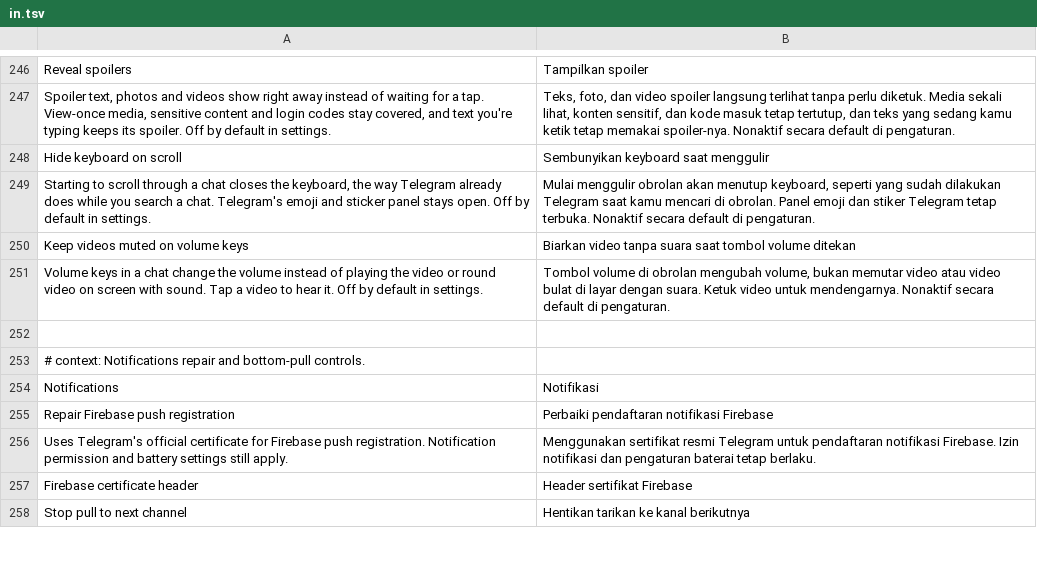
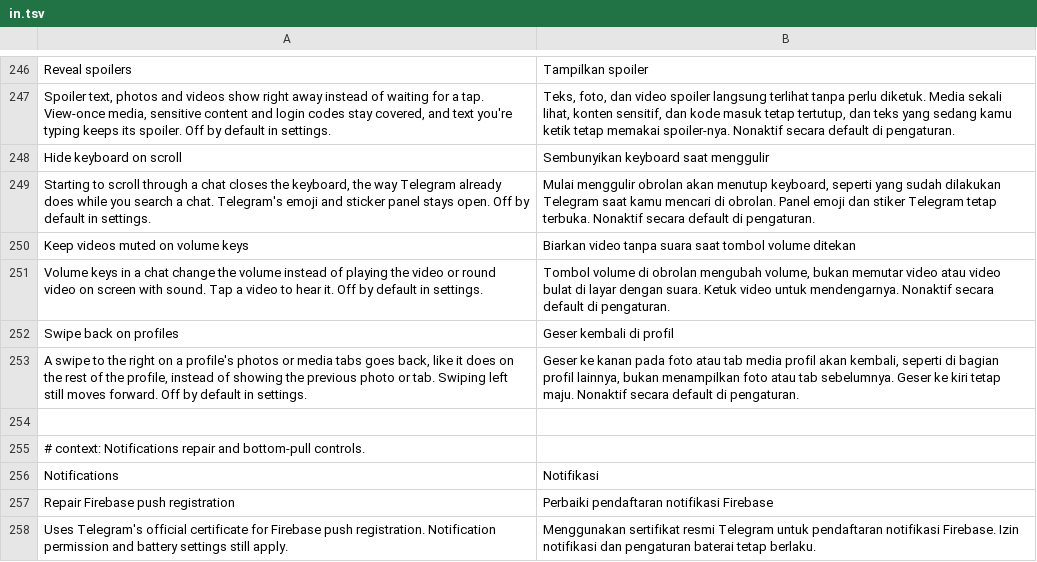
Before and after one commit to SysAdminDoc/HushTelegram, a TSV file: extensions/shared/library/src/main/l10n/in.tsv, drawn as a sheet; only a part is shown, gaps mark what is left out; the shorter side is filled out with more unchanged rows; the diff names each change by its address in the sheet, - before the commit and + after, or states it on an @@ line.

```diff
--- a/extensions/shared/library/src/main/l10n/in.tsv
+++ b/extensions/shared/library/src/main/l10n/in.tsv
+row 252: Swipe back on profiles | Geser kembali di profil
+row 253: A swipe to the right on a profile's photos or media tabs goes back, like it does on the rest of the profile, instead of showing the previous photo or tab. Swiping left still moves forward. Off by default in settings. | Geser ke kanan pada foto atau tab media profil akan kembali, seperti di bagian profil lainnya, bukan menampilkan foto atau tab sebelumnya. Geser ke kiri tetap maju. Nonaktif secara default di pengaturan.
```
Also changed, not shown: extensions/shared/library/src/main/l10n/de.tsv, extensions/shared/library/src/main/l10n/es.tsv, 26 other files.
